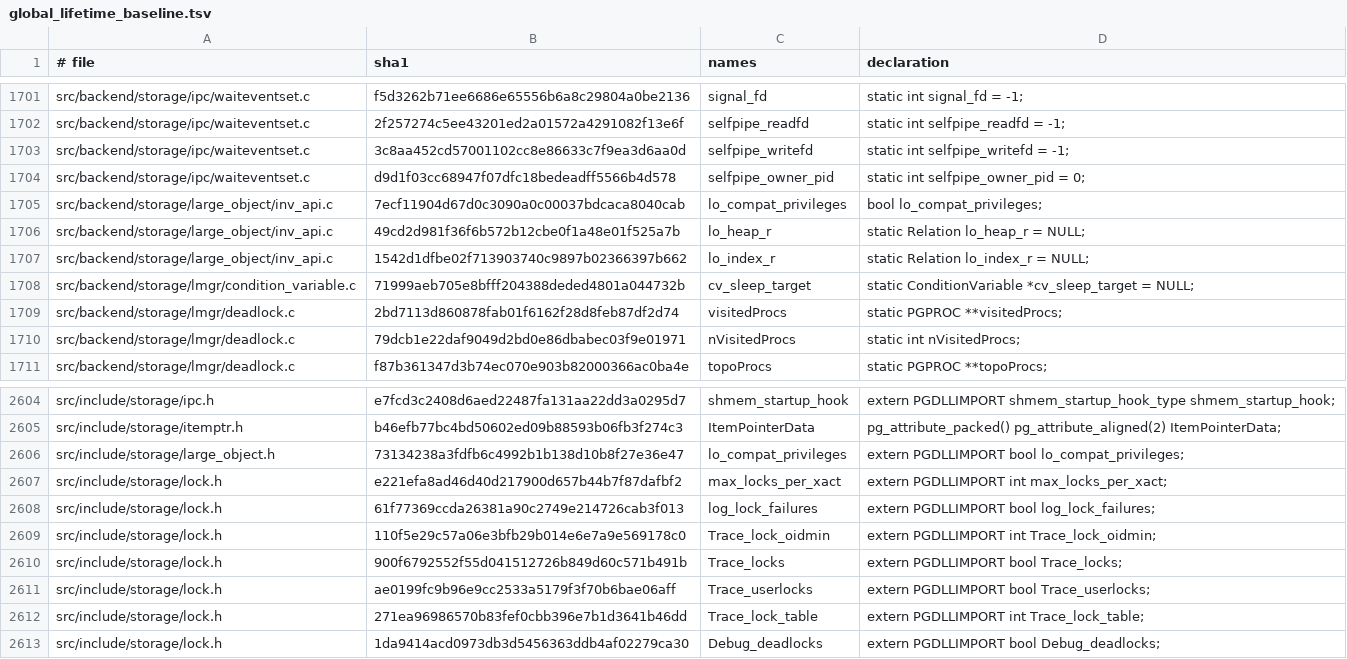
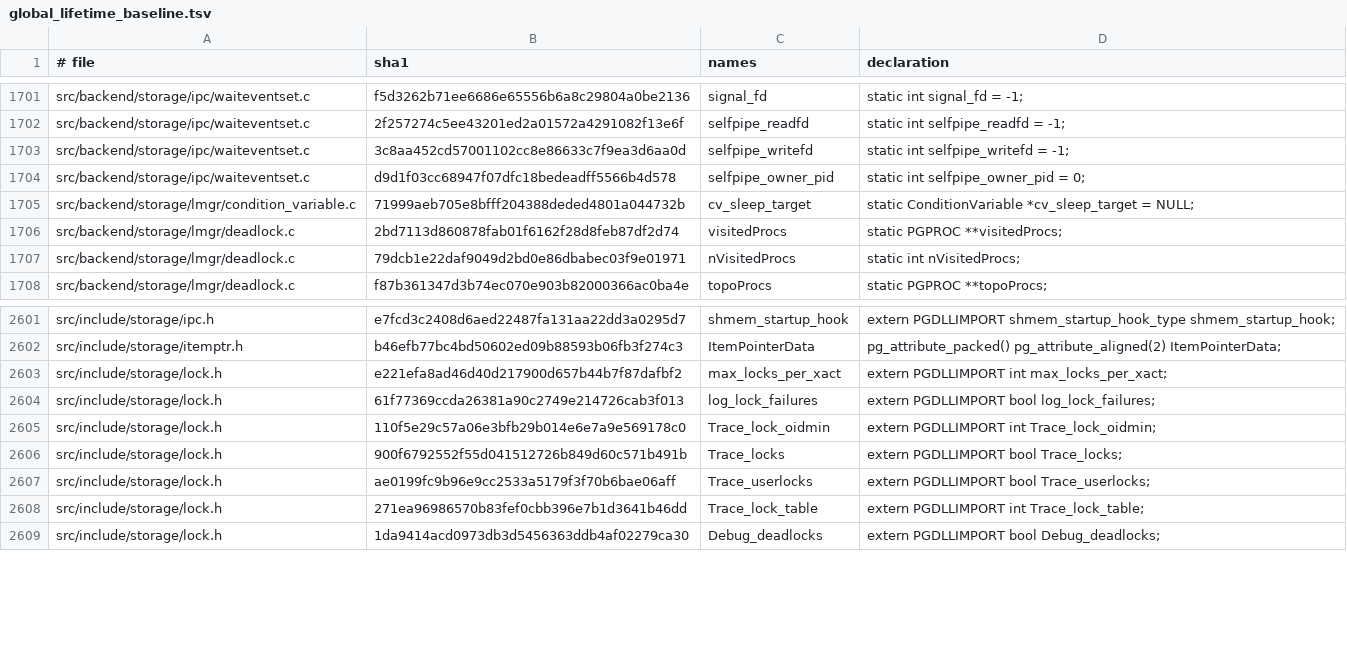
Before and after one commit to gburd/postgres, a TSV file: src/tools/global_lifetime/global_lifetime_baseline.tsv, drawn as a sheet; only a part is shown, gaps mark what is left out; the diff names each change by its address in the sheet, - before the commit and + after, or states it on an @@ line.

Commit message:
Move large object session state to TLS

```diff
--- a/src/tools/global_lifetime/global_lifetime_baseline.tsv
+++ b/src/tools/global_lifetime/global_lifetime_baseline.tsv
-row 1705: src/backend/storage/large_object/inv_api.c | 7ecf11904d67d0c3090a0c00037bdcaca8040cab | lo_compat_privileges | bool lo_compat_privileges;
-row 1706: src/backend/storage/large_object/inv_api.c | 49cd2d981f36f6b572b12cbe0f1a48e01f525a7b | lo_heap_r | static Relation lo_heap_r = NULL;
-row 1707: src/backend/storage/large_object/inv_api.c | 1542d1dfbe02f713903740c9897b02366397b662 | lo_index_r | static Relation lo_index_r = NULL;
-row 2606: src/include/storage/large_object.h | 73134238a3fdfb6c4992b1b138d10b8f27e36e47 | lo_compat_privileges | extern PGDLLIMPORT bool lo_compat_privileges;
```
Also changed, not shown: 4 other files.
